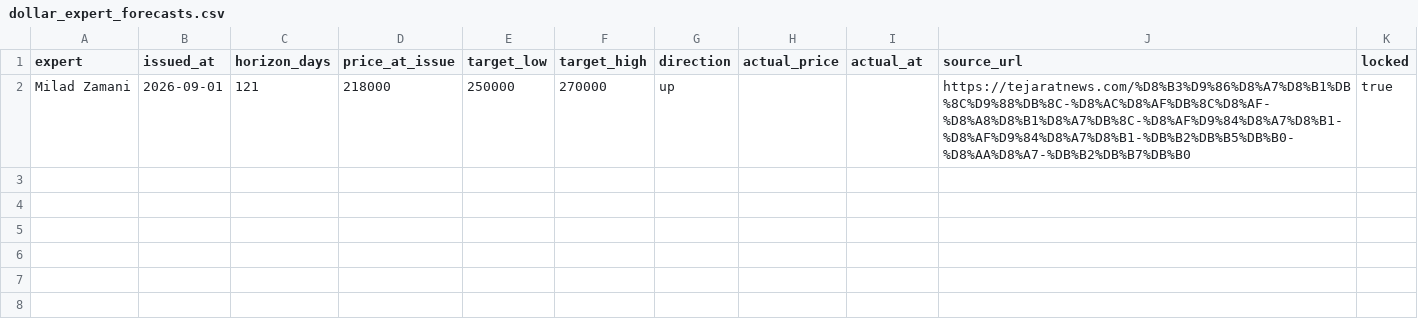
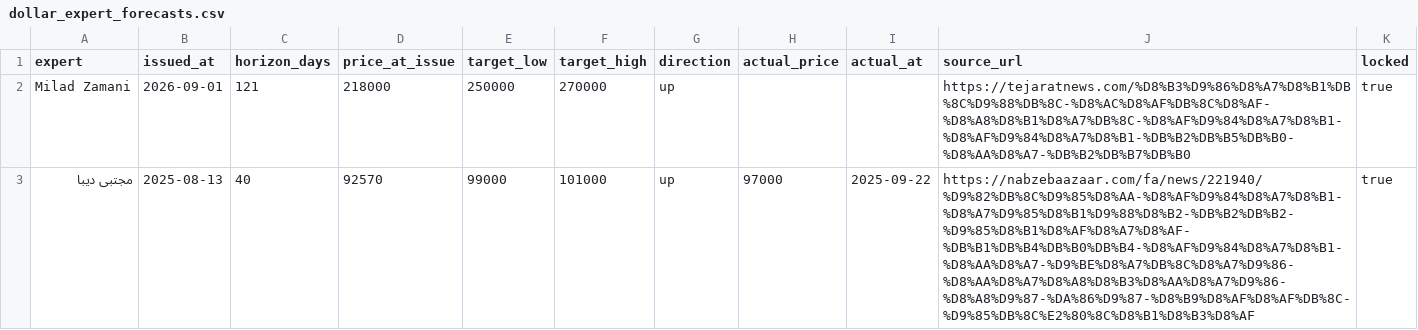
Before and after one commit to babakbadel/Tahlil, a CSV file: data/dollar_expert_forecasts.csv, drawn as a sheet; the diff names each change by its address in the sheet, - before the commit and + after, or states it on an @@ line.

Commit message:
Add verified historical Diba dollar forecast and outcome

```diff
--- a/data/dollar_expert_forecasts.csv
+++ b/data/dollar_expert_forecasts.csv
+row 3: مجتبی دیبا | 2025-08-13 | 40 | 92570 | 99000 | 101000 | up | 97000 | 2025-09-22 | https://nabzebaazaar.com/fa/news/221940/%D9%82%DB%8C%D9%85%D8%AA-%D8%AF%D9%84%D8%A7%D8%B1-%D8%A7%D9%85%D8%B1%D9%88%D8%B2-%DB%B2%DB%B2-%D9%85%D8%B1%D8%AF%D8%A7%D8%AF-%DB%B1%DB%B4%DB%B0%DB%B4-%D8%AF%D9%84%D8%A7%D8%B1-%D8%AA%D8%A7-%D9%BE%D8%A7%DB%8C%D8%A7%D9%86-%D8%AA%D8%A7%D8%A8%D8%B3%D8%AA%D8%A7%D9%86-%D8%A8%D9%87-%DA%86%D9%87-%D8%B9%D8%AF%D8%AF%DB%8C-%D9%85%DB%8C%E2%80%8C%D8%B1%D8%B3%D8%AF | true
```
